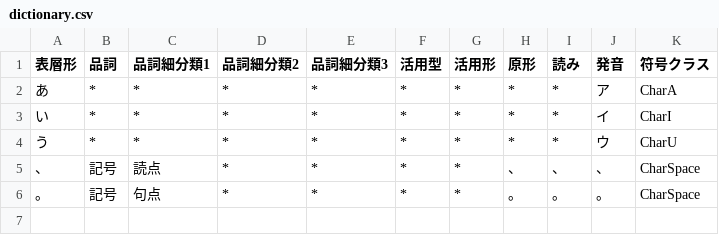
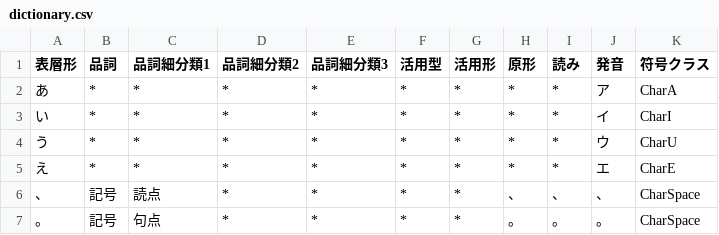
Before and after one commit to Wyess/text2shorthand, a CSV file: text2shorthand/shorthand/waseda/dictionary.csv, drawn as a sheet.

Commit message:
Added CharE

```diff
--- a/text2shorthand/shorthand/waseda/dictionary.csv
+++ b/text2shorthand/shorthand/waseda/dictionary.csv
@@ -4,2 +4,3 @@
 う,*,*,*,*,*,*,*,*,ウ,CharU
+え,*,*,*,*,*,*,*,*,エ,CharE
 、,記号,読点,*,*,*,*,、,、,、,CharSpace
```
Also changed, not shown: 2 other files.
